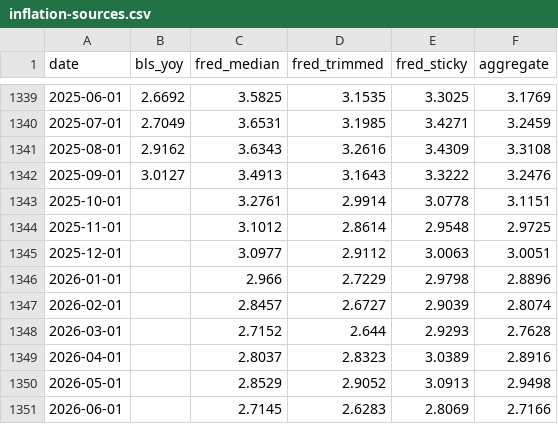
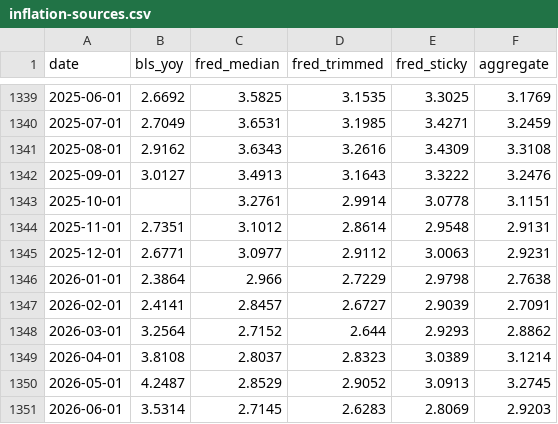
Before and after one commit to civictechdc/congressional-tech, a CSV file: apps/inflation_gsheets/src/data/inflation-sources.csv, drawn as a sheet; only a part is shown, gaps mark what is left out.

```diff
--- a/apps/inflation_gsheets/src/data/inflation-sources.csv
+++ b/apps/inflation_gsheets/src/data/inflation-sources.csv
@@ -1343,9 +1343,9 @@ date,bls_yoy,fred_median,fred_trimmed,fred_sticky,aggregate
 2025-10-01,,3.2761,2.9914,3.0778,3.1151
-2025-11-01,,3.1012,2.8614,2.9548,2.9725
-2025-12-01,,3.0977,2.9112,3.0063,3.0051
-2026-01-01,,2.966,2.7229,2.9798,2.8896
-2026-02-01,,2.8457,2.6727,2.9039,2.8074
-2026-03-01,,2.7152,2.644,2.9293,2.7628
-2026-04-01,,2.8037,2.8323,3.0389,2.8916
-2026-05-01,,2.8529,2.9052,3.0913,2.9498
-2026-06-01,,2.7145,2.6283,2.8069,2.7166
+2025-11-01,2.7351,3.1012,2.8614,2.9548,2.9131
+2025-12-01,2.6771,3.0977,2.9112,3.0063,2.9231
+2026-01-01,2.3864,2.966,2.7229,2.9798,2.7638
+2026-02-01,2.4141,2.8457,2.6727,2.9039,2.7091
+2026-03-01,3.2564,2.7152,2.644,2.9293,2.8862
+2026-04-01,3.8108,2.8037,2.8323,3.0389,3.1214
+2026-05-01,4.2487,2.8529,2.9052,3.0913,3.2745
+2026-06-01,3.5314,2.7145,2.6283,2.8069,2.9203
```
Also changed, not shown: apps/inflation_gsheets/src/data/historical-cpi.csv.
